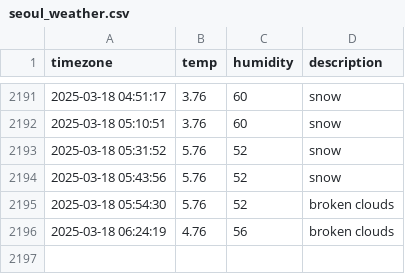
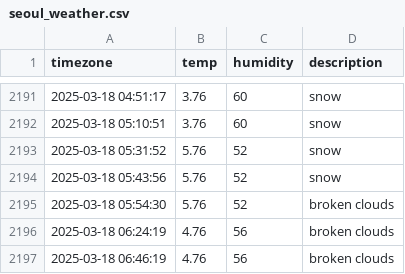
Before and after one commit to hyyunjin-kim/seoul_weather, a CSV file: seoul_weather.csv, drawn as a sheet; only a part is shown, gaps mark what is left out.

```diff
--- a/seoul_weather.csv
+++ b/seoul_weather.csv
@@ -2196 +2196,2 @@ timezone,temp,humidity,description
 2025-03-18 06:24:19,4.76,56,broken clouds
+2025-03-18 06:46:19,4.76,56,broken clouds
```
